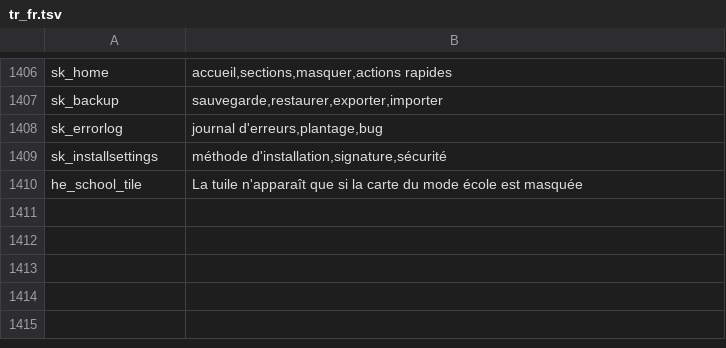
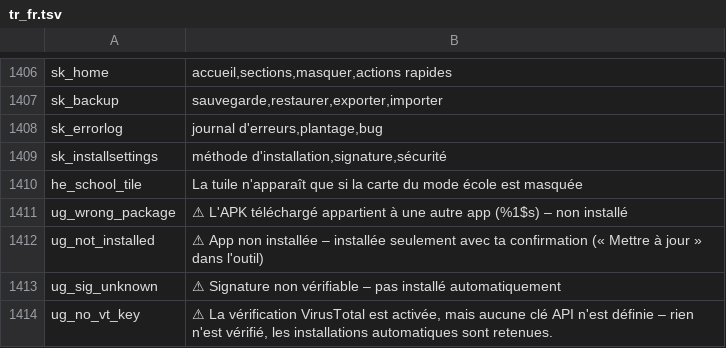
Before and after one commit to jackderganove-sudo/ShizuBox, a TSV file: tools/i18n/tr_fr.tsv, drawn as a sheet; only a part is shown, gaps mark what is left out.

```diff
--- a/tools/i18n/tr_fr.tsv
+++ b/tools/i18n/tr_fr.tsv
@@ -1410 +1410,5 @@ sk_installsettings	méthode d'installation,signature,sécurité
 he_school_tile	La tuile n'apparaît que si la carte du mode école est masquée
+ug_wrong_package	⚠ L'APK téléchargé appartient à une autre app (%1$s) – non installé
+ug_not_installed	⚠ App non installée – installée seulement avec ta confirmation (« Mettre à jour » dans l'outil)
+ug_sig_unknown	⚠ Signature non vérifiable – pas installé automatiquement
+ug_no_vt_key	⚠ La vérification VirusTotal est activée, mais aucune clé API n'est définie – rien n'est vérifié, les installations automatiques sont retenues.
```
Also changed, not shown: tools/i18n/tr_es.tsv, tools/i18n/tr_tr.tsv, 15 other files.
